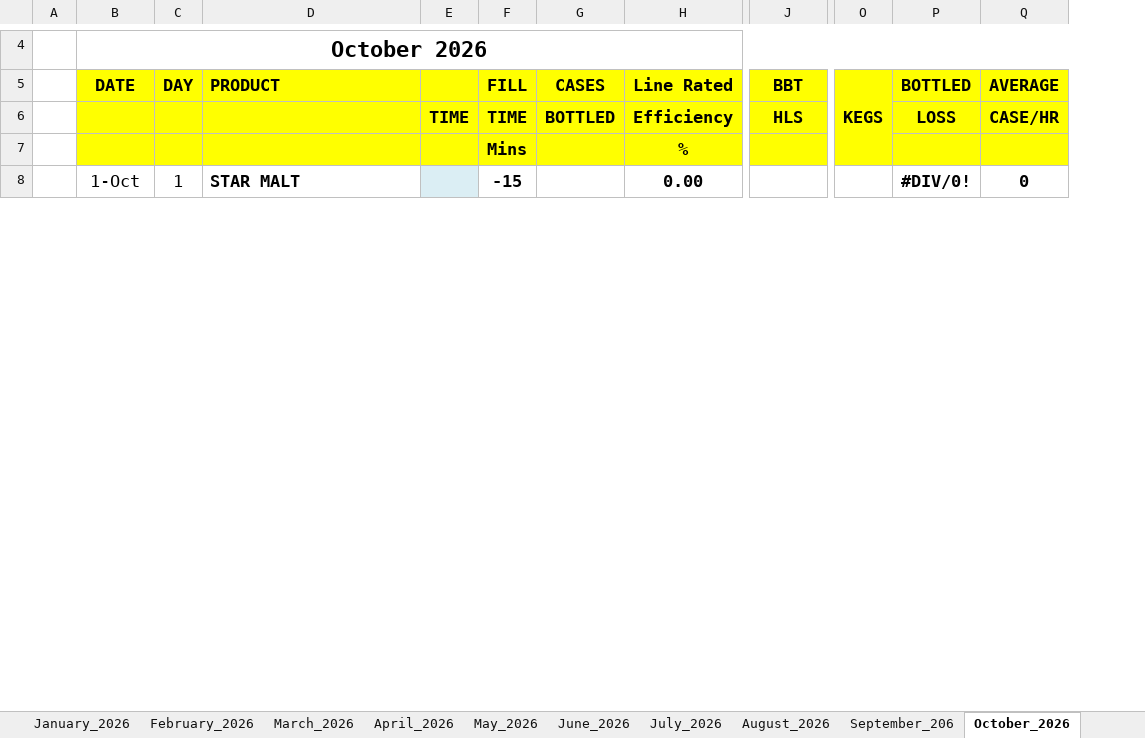
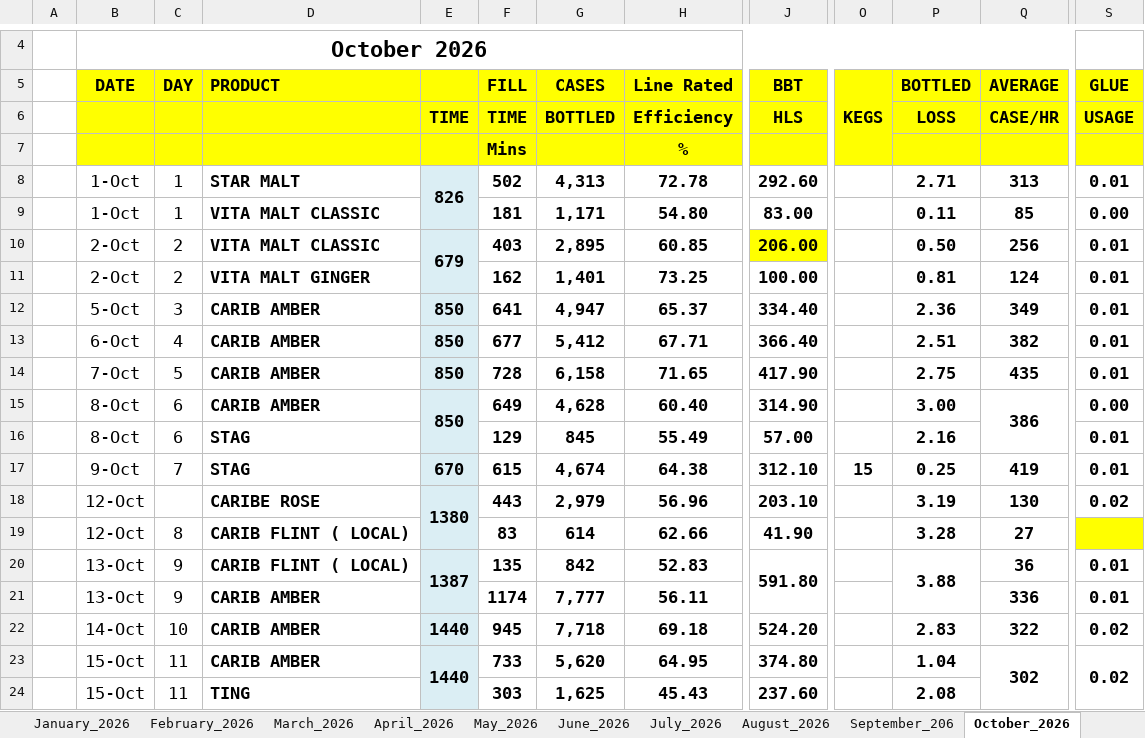
Before and after one commit to cbggrenada/opsdashboard, an Excel workbook: data/raw/Gross_Efficiency_2026.xlsx, sheet October_2026, drawn as a sheet; only a part is shown, gaps mark what is left out; values as stored, in another font and other column widths than the file's, no borders; conditional formats not drawn; 1 other sheet too large or unreadable and not compared; removed rows and columns are numbered as before the commit, all else as after; rows hold the shown columns only; the diff covers the shown part only; the diff names each change by its address in the sheet, - before the commit and + after, or states it on an @@ line.

Commit message:
Upload 8 files via dashboard admin
- CBG - SCTCM report September 2026 (Supply chain).pptx
- FTR Calculations 2026.xlsx
- GBL_Line_Downtime_2026.xlsx
- Gross_Efficiency_2026.xlsx
- Daily_Bottling_Summary_2026.xlsx
- October_2026.xls
- October_26_Utilities_Tracking.xlsx
- October'26 Daily Process Report 2026.xlsx

```diff
--- a/data/raw/Gross_Efficiency_2026.xlsx (sheet October_2026)
+++ b/data/raw/Gross_Efficiency_2026.xlsx (sheet October_2026)
-column E, row 6: TIME
+column E, row 6: TIME
+column S (GLUE), row 6: USAGE
-row 8:  | 1-Oct | 1 | STAR MALT |  | -15 |  | 0.00 |  |  | #DIV/0! | 0
+row 8:  | 1-Oct | 1 | STAR MALT | 826 | 502 | 4,313 | 72.78 | 292.60 |  | 2.71 | 313 | 0.01
+row 9:  | 1-Oct | 1 | VITA MALT CLASSIC |  | 181 | 1,171 | 54.80 | 83.00 |  | 0.11 | 85 | 0.00
+row 10:  | 2-Oct | 2 | VITA MALT CLASSIC | 679 | 403 | 2,895 | 60.85 | 206.00 |  | 0.50 | 256 | 0.01
+row 11:  | 2-Oct | 2 | VITA MALT GINGER |  | 162 | 1,401 | 73.25 | 100.00 |  | 0.81 | 124 | 0.01
+row 12:  | 5-Oct | 3 | CARIB AMBER | 850 | 641 | 4,947 | 65.37 | 334.40 |  | 2.36 | 349 | 0.01
+row 13:  | 6-Oct | 4 | CARIB AMBER | 850 | 677 | 5,412 | 67.71 | 366.40 |  | 2.51 | 382 | 0.01
+row 14:  | 7-Oct | 5 | CARIB AMBER | 850 | 728 | 6,158 | 71.65 | 417.90 |  | 2.75 | 435 | 0.01
+row 15:  | 8-Oct | 6 | CARIB AMBER | 850 | 649 | 4,628 | 60.40 | 314.90 |  | 3.00 | 386 | 0.00
+row 16:  | 8-Oct | 6 | STAG |  | 129 | 845 | 55.49 | 57.00 |  | 2.16 |  | 0.01
+row 17:  | 9-Oct | 7 | STAG | 670 | 615 | 4,674 | 64.38 | 312.10 | 15 | 0.25 | 419 | 0.01
+row 18:  | 12-Oct |  | CARIBE ROSE | 1380 | 443 | 2,979 | 56.96 | 203.10 |  | 3.19 | 130 | 0.02
+row 19:  | 12-Oct | 8 | CARIB FLINT ( LOCAL) |  | 83 | 614 | 62.66 | 41.90 |  | 3.28 | 27
+row 20:  | 13-Oct | 9 | CARIB FLINT ( LOCAL) | 1387 | 135 | 842 | 52.83 | 591.80 |  | 3.88 | 36 | 0.01
+row 21:  | 13-Oct | 9 | CARIB AMBER |  | 1174 | 7,777 | 56.11 |  |  |  | 336 | 0.01
+row 22:  | 14-Oct | 10 | CARIB AMBER | 1440 | 945 | 7,718 | 69.18 | 524.20 |  | 2.83 | 322 | 0.02
+row 23:  | 15-Oct | 11 | CARIB AMBER | 1440 | 733 | 5,620 | 64.95 | 374.80 |  | 1.04 | 302 | 0.02
+row 24:  | 15-Oct | 11 | TING |  | 303 | 1,625 | 45.43 | 237.60 |  | 2.08
```
Also changed, not shown: 17 added rows, 1 removed row, 51 hidden or unhidden rows, 4 edited cells and cell formats elsewhere in this sheet, sheet August_2026, sheet November_2026, sheet December_2026, sheet May_2026, formulas that keep their value, data/raw/FTR Calculations 2026.xlsx, 6 other files.
